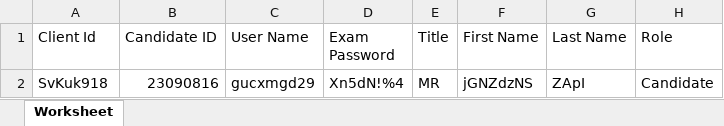
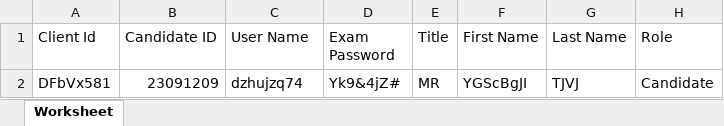
Before and after one commit to RaghuCPatel/Elumina, an Excel workbook: download/User_details.xlsx, sheet Worksheet, drawn as a sheet; values as stored, in another font and other column widths than the file's, no borders; removed rows and columns are numbered as before the commit, all else as after; the diff names each change by its address in the sheet, - before the commit and + after, or states it on an @@ line.

```diff
--- a/download/User_details.xlsx (sheet Worksheet)
+++ b/download/User_details.xlsx (sheet Worksheet)
-row 2: SvKuk918 | 23090816 | gucxmgd29 | Xn5dN!%4 | MR | jGNZdzNS | ZApI | Candidate
+row 2: DFbVx581 | 23091209 | dzhujzq74 | Yk9&4jZ# | MR | YGScBgJI | TJVJ | Candidate
```
Also changed, not shown: 8 other files.
